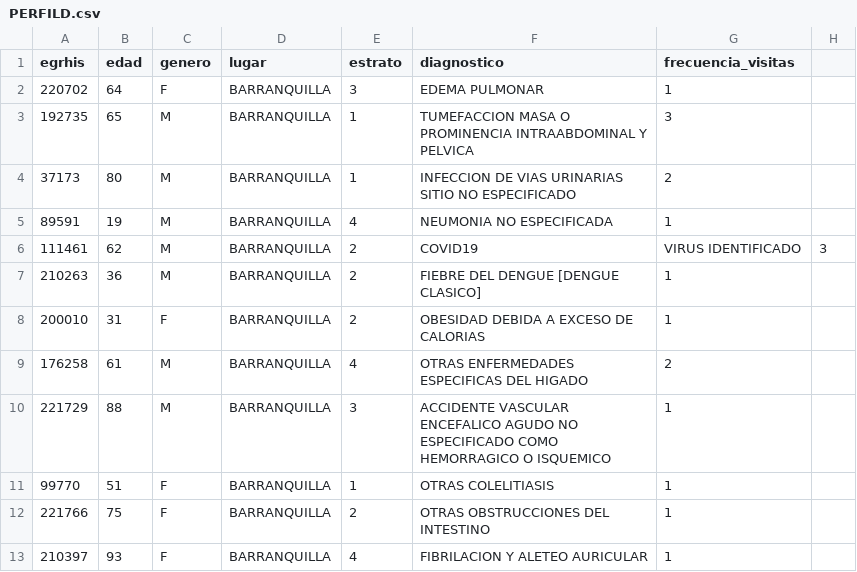
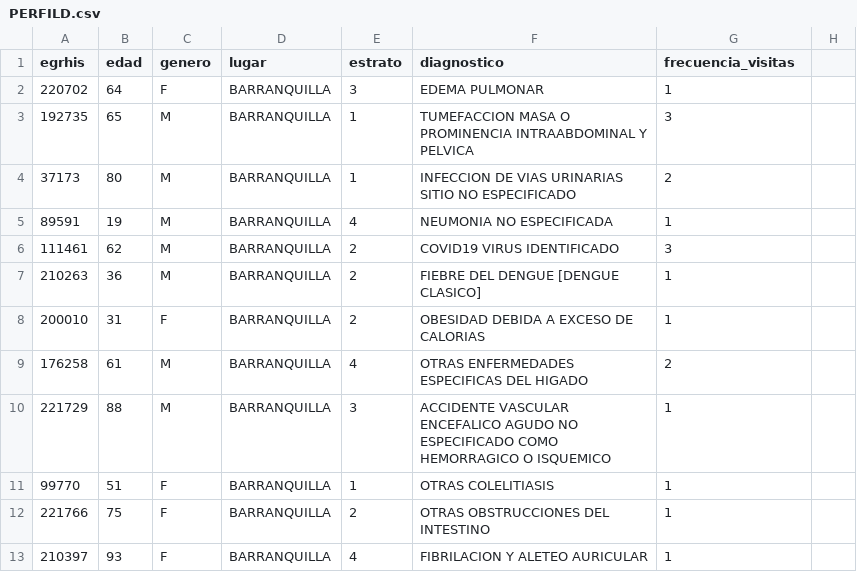
Before and after one commit to jedapeso/caribe, a CSV file: PERFILD.csv, drawn as a sheet; only a part is shown.

Commit message:
Update PERFILD.csv

```diff
--- a/PERFILD.csv
+++ b/PERFILD.csv
@@ -5,3 +5,3 @@ egrhis;edad;genero;lugar;estrato;diagnostico;frecuencia_visitas
 89591;19;M;BARRANQUILLA;4;NEUMONIA  NO ESPECIFICADA;1
-111461;62;M;BARRANQUILLA;2;COVID19; VIRUS IDENTIFICADO;3
+111461;62;M;BARRANQUILLA;2;COVID19 VIRUS IDENTIFICADO;3
 210263;36;M;BARRANQUILLA;2;FIEBRE DEL DENGUE [DENGUE CLASICO];1
```
